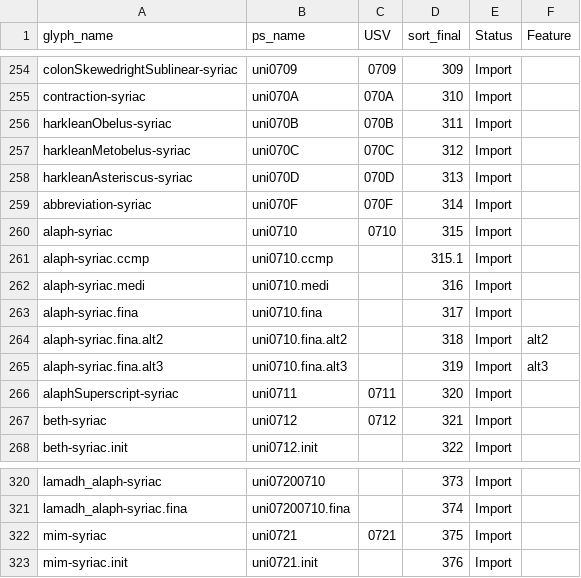
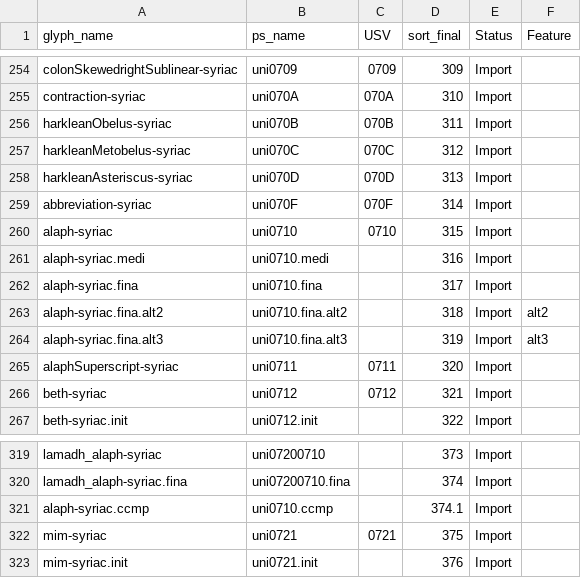
Before and after one commit to silnrsi/font-idiqlat, a CSV file: source/glyph_data.csv, drawn as a sheet; only a part is shown, gaps mark what is left out.

```diff
--- a/source/glyph_data.csv
+++ b/source/glyph_data.csv
@@ -260,3 +260,2 @@ abbreviation-syriac,uni070F,070F,314,Import,
 alaph-syriac,uni0710,0710,315,Import,
-alaph-syriac.ccmp,uni0710.ccmp,,315.1,Import,
 alaph-syriac.medi,uni0710.medi,,316,Import,
@@ -321,2 +320,3 @@ lamadh_alaph-syriac,uni07200710,,373,Import,
 lamadh_alaph-syriac.fina,uni07200710.fina,,374,Import,
+alaph-syriac.ccmp,uni0710.ccmp,,374.1,Import,
 mim-syriac,uni0721,0721,375,Import,
```
Also changed, not shown: 8 other files.
